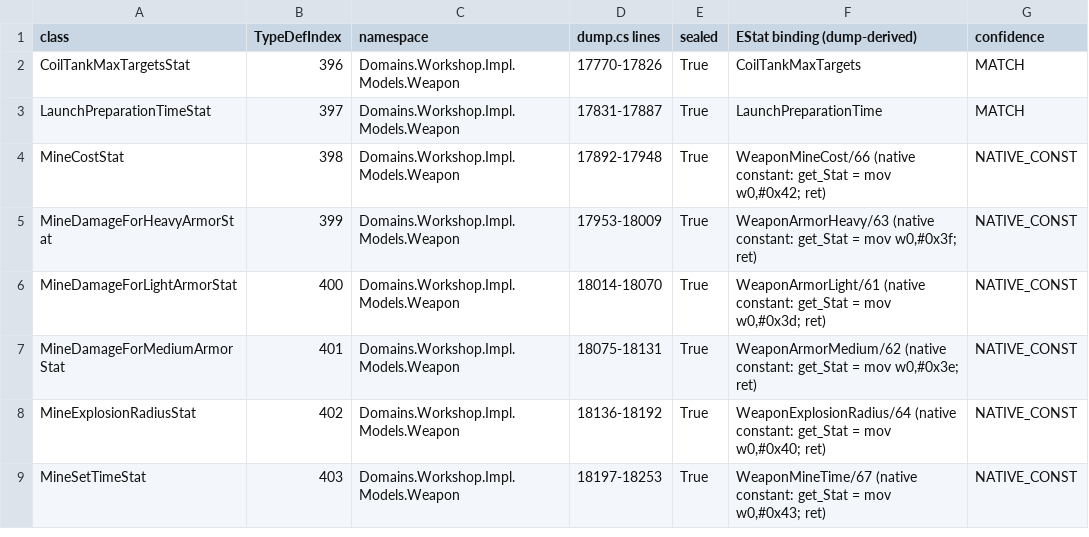
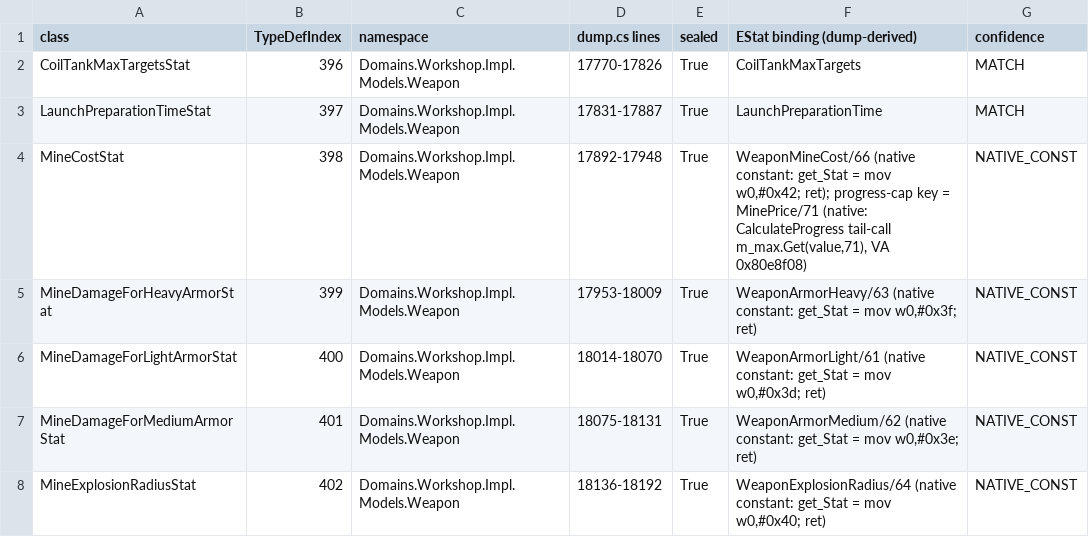
Before and after one commit to nawaf-al-hussain/AOW3, a TSV file: reverse/notes/units/estat-classes.tsv, drawn as a sheet; only a part is shown; the shorter side is filled out with more unchanged rows.

Commit message:
audit item #2 CLOSED + MinePrice/71 resolved: native damage-pipeline analysis — WeaponDamage 6-factory table (61-63/72-74 + ids 629-631/719-721), ctor layout, Calculate/CalculateProgress channels; sole curve consumer = MaxStatValueProvider.Get; MinePrice/71 = MineCostStat cap key (interface tail-call 0x80e8f08); note + 3 tools + 4 evidence files

```diff
--- a/reverse/notes/units/estat-classes.tsv
+++ b/reverse/notes/units/estat-classes.tsv
@@ -3,3 +3,3 @@ CoilTankMaxTargetsStat	396	Domains.Workshop.Impl.Models.Weapon	17770-17826	True
 LaunchPreparationTimeStat	397	Domains.Workshop.Impl.Models.Weapon	17831-17887	True	LaunchPreparationTime	MATCH
-MineCostStat	398	Domains.Workshop.Impl.Models.Weapon	17892-17948	True	WeaponMineCost/66 (native constant: get_Stat = mov w0,#0x42; ret)	NATIVE_CONST
+MineCostStat	398	Domains.Workshop.Impl.Models.Weapon	17892-17948	True	WeaponMineCost/66 (native constant: get_Stat = mov w0,#0x42; ret); progress-cap key = MinePrice/71 (native: CalculateProgress tail-call m_max.Get(value,71), VA 0x80e8f08)	NATIVE_CONST
 MineDamageForHeavyArmorStat	399	Domains.Workshop.Impl.Models.Weapon	17953-18009	True	WeaponArmorHeavy/63 (native constant: get_Stat = mov w0,#0x3f; ret)	NATIVE_CONST
```
Also changed, not shown: 10 other files.
